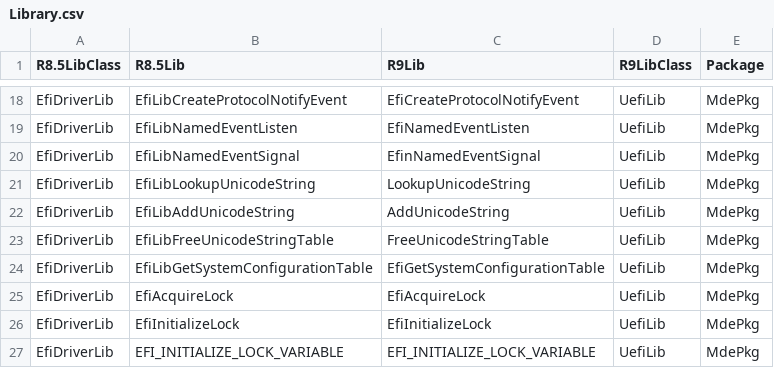
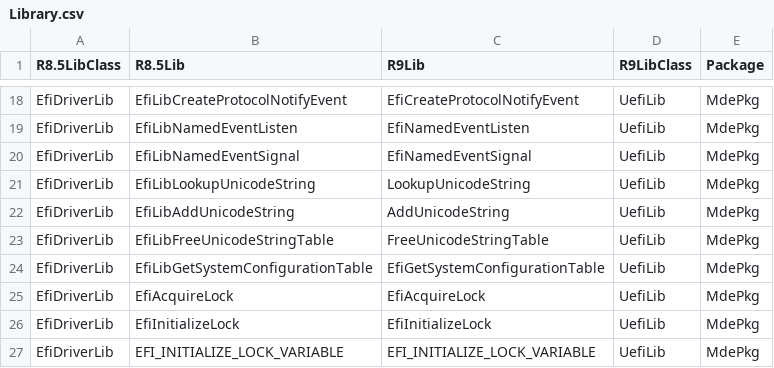
Before and after one commit to mcb30/edk2, a CSV file: edk2/Tools/Conf/Migration/Library.csv, drawn as a sheet; only a part is shown, gaps mark what is left out.

Commit message:
Fix a typo in lib name.
git-svn-id: https://edk2.tianocore.org/svn/edk2/trunk@1776 de2fecce-e211-0410-80a6-f3fac2684e05

```diff
--- a/edk2/Tools/Conf/Migration/Library.csv
+++ b/edk2/Tools/Conf/Migration/Library.csv
@@ -19,3 +19,3 @@ EfiDriverLib,EfiLibCreateProtocolNotifyEvent,EfiCreateProtocolNotifyEvent,UefiLi
 EfiDriverLib,EfiLibNamedEventListen,EfiNamedEventListen,UefiLib,MdePkg
-EfiDriverLib,EfiLibNamedEventSignal,EfinNamedEventSignal,UefiLib,MdePkg
+EfiDriverLib,EfiLibNamedEventSignal,EfiNamedEventSignal,UefiLib,MdePkg
 EfiDriverLib,EfiLibLookupUnicodeString,LookupUnicodeString,UefiLib,MdePkg
```
